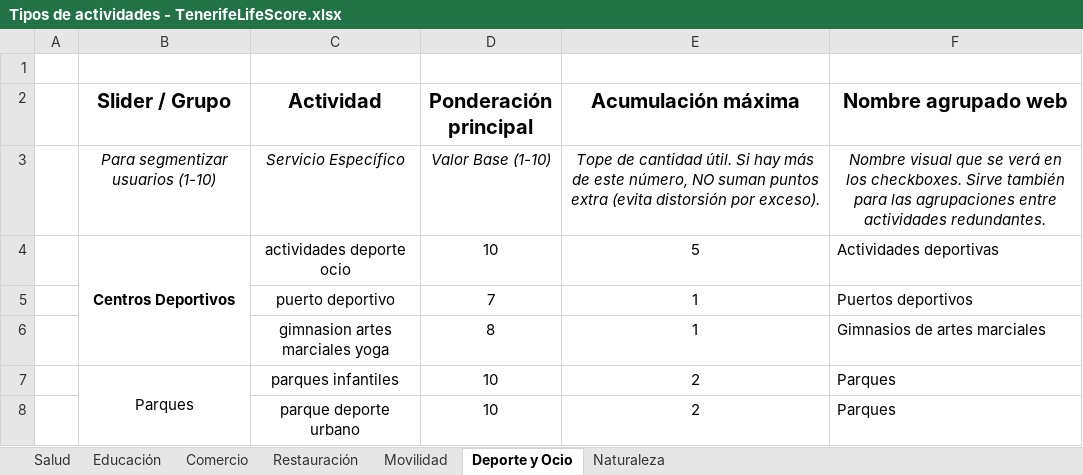
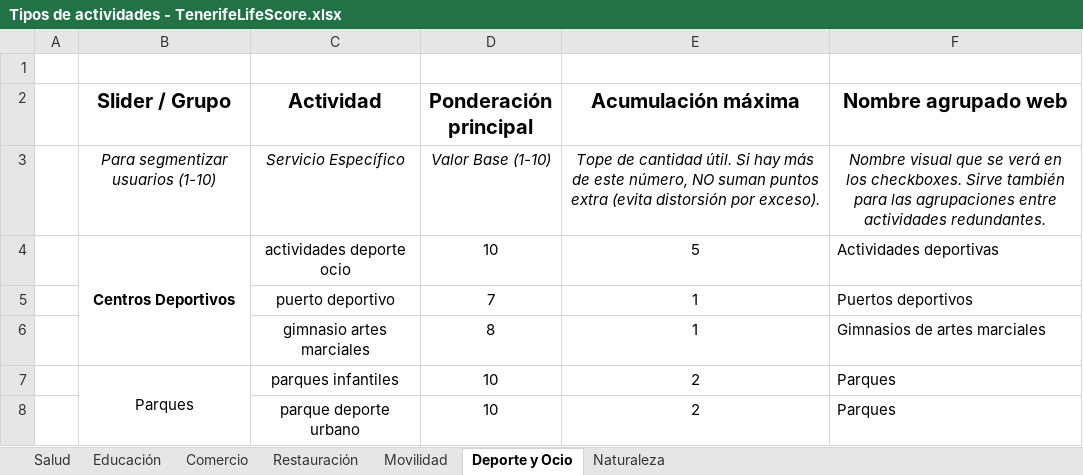
Before and after one commit to TenerifeLifeScore-Team/concurso-datos-cabildotf-appvivienda, an Excel workbook: recursos/Tipos de actividades - TenerifeLifeScore.xlsx, sheet Deporte y Ocio, drawn as a sheet; values as stored, in another font and other column widths than the file's, no borders; charts and pictures not drawn; the diff names each change by its address in the sheet, - before the commit and + after, or states it on an @@ line.

Commit message:
Arregla los nombres del dataset de deportes y ocio y actualiza el fichero excel

```diff
--- a/recursos/Tipos de actividades - TenerifeLifeScore.xlsx (sheet Deporte y Ocio)
+++ b/recursos/Tipos de actividades - TenerifeLifeScore.xlsx (sheet Deporte y Ocio)
-C6 (Actividad): gimnasion artes marciales yoga
+C6 (Actividad): gimnasio artes marciales
```
Also changed, not shown: charts or pictures, 2 other files.
